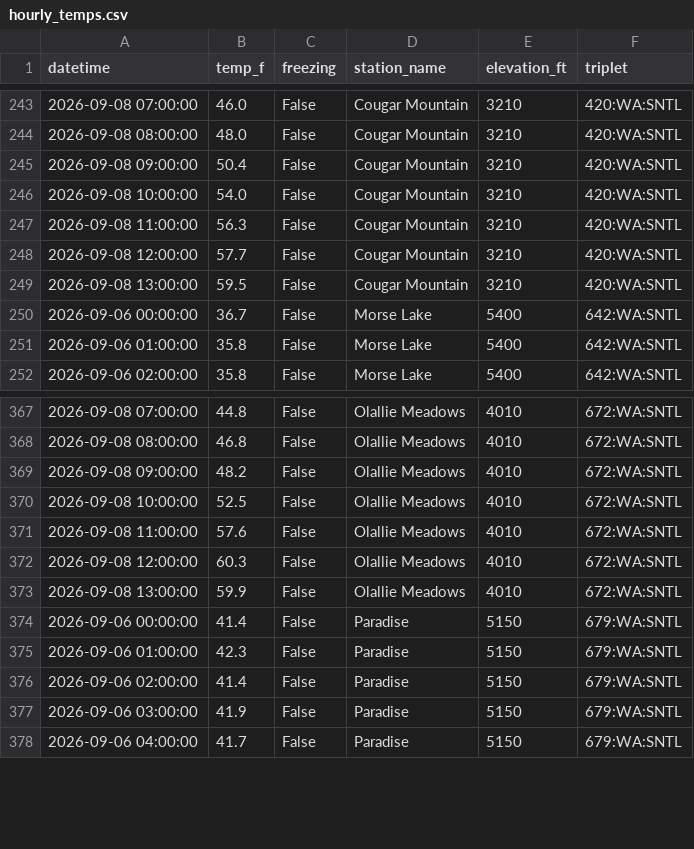
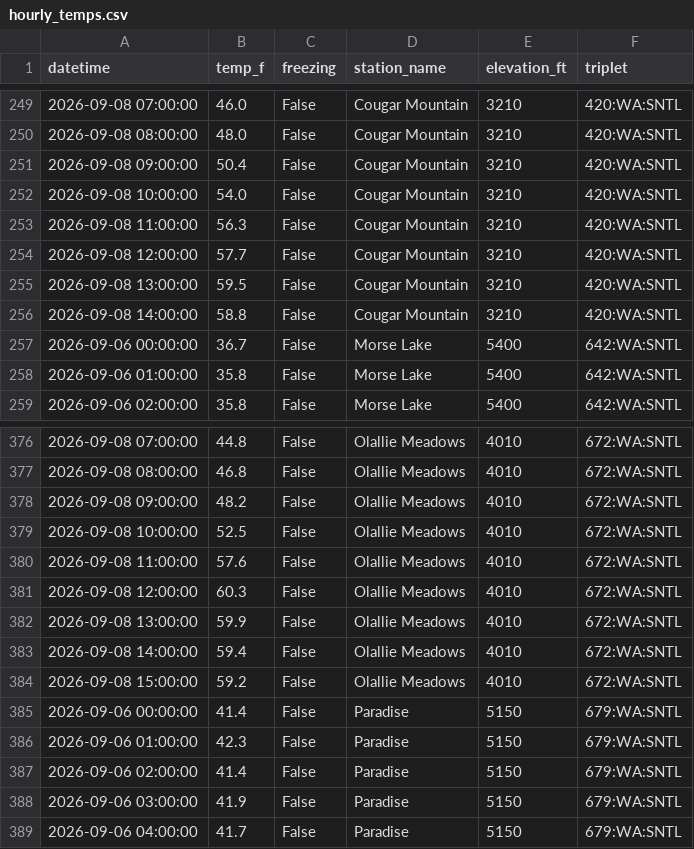
Before and after one commit to bdgroves/rainier-snowpack, a CSV file: data/processed/hourly_temps.csv, drawn as a sheet; only a part is shown, gaps mark what is left out; the diff covers the shown part only; the diff names each change by its address in the sheet, - before the commit and + after, or states it on an @@ line.

```diff
--- a/data/processed/hourly_temps.csv
+++ b/data/processed/hourly_temps.csv
+row 256: 2026-09-08 14:00:00 | 58.8 | False | Cougar Mountain | 3210 | 420:WA:SNTL
+row 383: 2026-09-08 14:00:00 | 59.4 | False | Olallie Meadows | 4010 | 672:WA:SNTL
+row 384: 2026-09-08 15:00:00 | 59.2 | False | Olallie Meadows | 4010 | 672:WA:SNTL
```
Also changed, not shown: 11 added rows elsewhere in this file, 4 other files.
